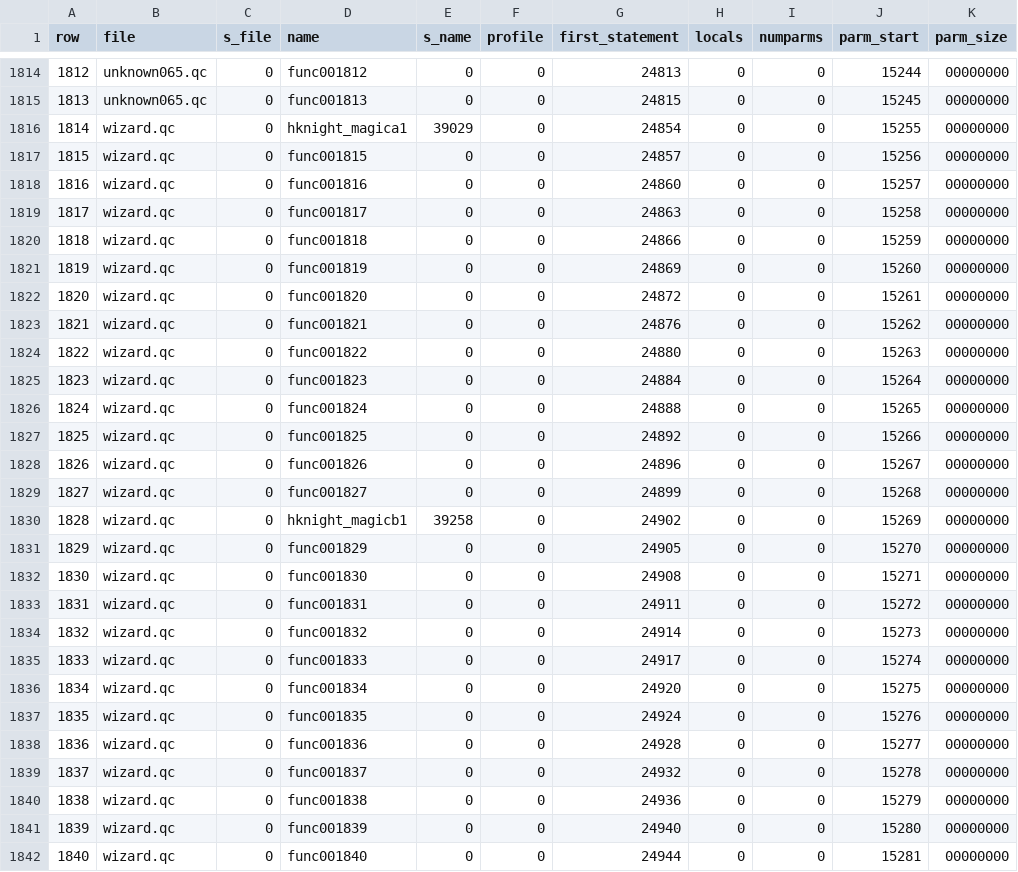
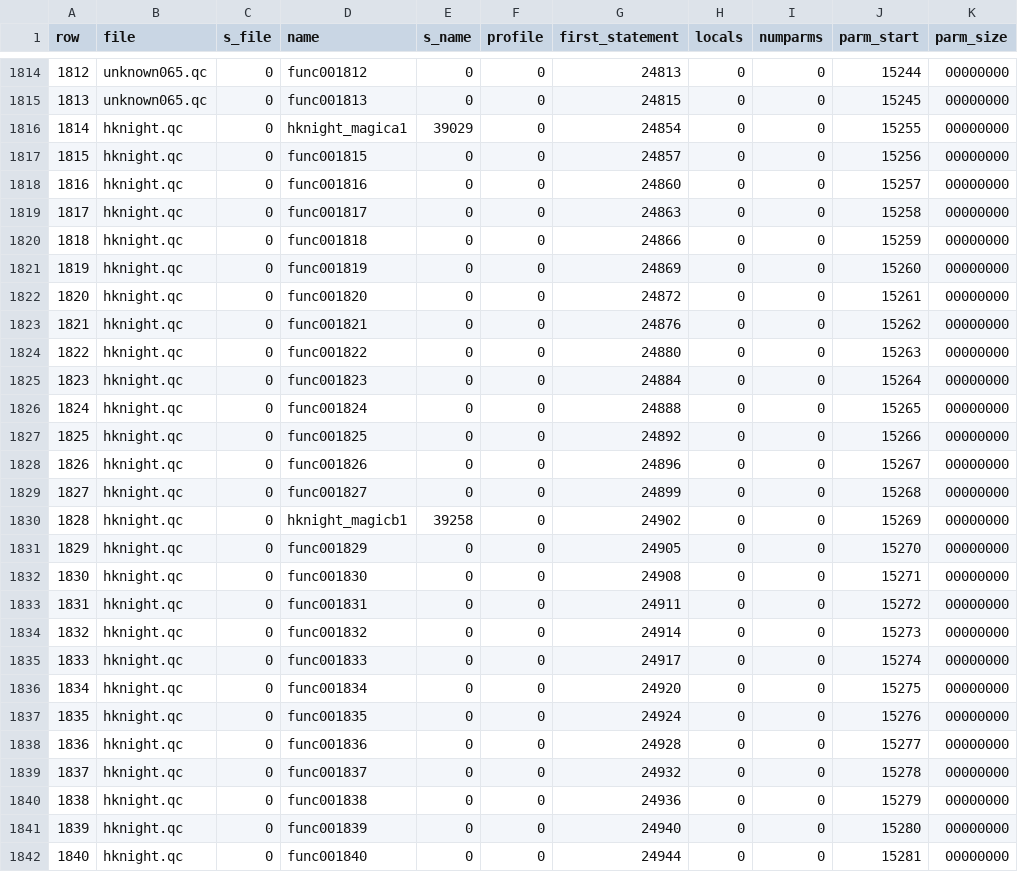
Before and after one commit to nickgovier/DeQCC, a CSV file: obots/_original_progs_functions.csv, drawn as a sheet; only a part is shown, gaps mark what is left out; the diff covers the shown part only.

Commit message:
Filename typo

```diff
--- a/obots/_original_progs_functions.csv
+++ b/obots/_original_progs_functions.csv
@@ -1815,28 +1815,28 @@ row,file,s_file,name,s_name,profile,first_statement,locals,numparms,parm_start,p
 1813,unknown065.qc,0,func001813,0,0,24815,0,0,15245,00000000
-1814,wizard.qc,0,hknight_magica1,39029,0,24854,0,0,15255,00000000
-1815,wizard.qc,0,func001815,0,0,24857,0,0,15256,00000000
-1816,wizard.qc,0,func001816,0,0,24860,0,0,15257,00000000
-1817,wizard.qc,0,func001817,0,0,24863,0,0,15258,00000000
-1818,wizard.qc,0,func001818,0,0,24866,0,0,15259,00000000
-1819,wizard.qc,0,func001819,0,0,24869,0,0,15260,00000000
-1820,wizard.qc,0,func001820,0,0,24872,0,0,15261,00000000
-1821,wizard.qc,0,func001821,0,0,24876,0,0,15262,00000000
-1822,wizard.qc,0,func001822,0,0,24880,0,0,15263,00000000
-1823,wizard.qc,0,func001823,0,0,24884,0,0,15264,00000000
-1824,wizard.qc,0,func001824,0,0,24888,0,0,15265,00000000
-1825,wizard.qc,0,func001825,0,0,24892,0,0,15266,00000000
-1826,wizard.qc,0,func001826,0,0,24896,0,0,15267,00000000
-1827,wizard.qc,0,func001827,0,0,24899,0,0,15268,00000000
-1828,wizard.qc,0,hknight_magicb1,39258,0,24902,0,0,15269,00000000
-1829,wizard.qc,0,func001829,0,0,24905,0,0,15270,00000000
-1830,wizard.qc,0,func001830,0,0,24908,0,0,15271,00000000
-1831,wizard.qc,0,func001831,0,0,24911,0,0,15272,00000000
-1832,wizard.qc,0,func001832,0,0,24914,0,0,15273,00000000
-1833,wizard.qc,0,func001833,0,0,24917,0,0,15274,00000000
-1834,wizard.qc,0,func001834,0,0,24920,0,0,15275,00000000
-1835,wizard.qc,0,func001835,0,0,24924,0,0,15276,00000000
-1836,wizard.qc,0,func001836,0,0,24928,0,0,15277,00000000
-1837,wizard.qc,0,func001837,0,0,24932,0,0,15278,00000000
-1838,wizard.qc,0,func001838,0,0,24936,0,0,15279,00000000
-1839,wizard.qc,0,func001839,0,0,24940,0,0,15280,00000000
-1840,wizard.qc,0,func001840,0,0,24944,0,0,15281,00000000
+1814,hknight.qc,0,hknight_magica1,39029,0,24854,0,0,15255,00000000
+1815,hknight.qc,0,func001815,0,0,24857,0,0,15256,00000000
+1816,hknight.qc,0,func001816,0,0,24860,0,0,15257,00000000
+1817,hknight.qc,0,func001817,0,0,24863,0,0,15258,00000000
+1818,hknight.qc,0,func001818,0,0,24866,0,0,15259,00000000
+1819,hknight.qc,0,func001819,0,0,24869,0,0,15260,00000000
+1820,hknight.qc,0,func001820,0,0,24872,0,0,15261,00000000
+1821,hknight.qc,0,func001821,0,0,24876,0,0,15262,00000000
+1822,hknight.qc,0,func001822,0,0,24880,0,0,15263,00000000
+1823,hknight.qc,0,func001823,0,0,24884,0,0,15264,00000000
+1824,hknight.qc,0,func001824,0,0,24888,0,0,15265,00000000
+1825,hknight.qc,0,func001825,0,0,24892,0,0,15266,00000000
+1826,hknight.qc,0,func001826,0,0,24896,0,0,15267,00000000
+1827,hknight.qc,0,func001827,0,0,24899,0,0,15268,00000000
+1828,hknight.qc,0,hknight_magicb1,39258,0,24902,0,0,15269,00000000
+1829,hknight.qc,0,func001829,0,0,24905,0,0,15270,00000000
+1830,hknight.qc,0,func001830,0,0,24908,0,0,15271,00000000
+1831,hknight.qc,0,func001831,0,0,24911,0,0,15272,00000000
+1832,hknight.qc,0,func001832,0,0,24914,0,0,15273,00000000
+1833,hknight.qc,0,func001833,0,0,24917,0,0,15274,00000000
+1834,hknight.qc,0,func001834,0,0,24920,0,0,15275,00000000
+1835,hknight.qc,0,func001835,0,0,24924,0,0,15276,00000000
+1836,hknight.qc,0,func001836,0,0,24928,0,0,15277,00000000
+1837,hknight.qc,0,func001837,0,0,24932,0,0,15278,00000000
+1838,hknight.qc,0,func001838,0,0,24936,0,0,15279,00000000
+1839,hknight.qc,0,func001839,0,0,24940,0,0,15280,00000000
+1840,hknight.qc,0,func001840,0,0,24944,0,0,15281,00000000
```
Also changed, not shown: 84 edited cells elsewhere in this file, 5 other files.
